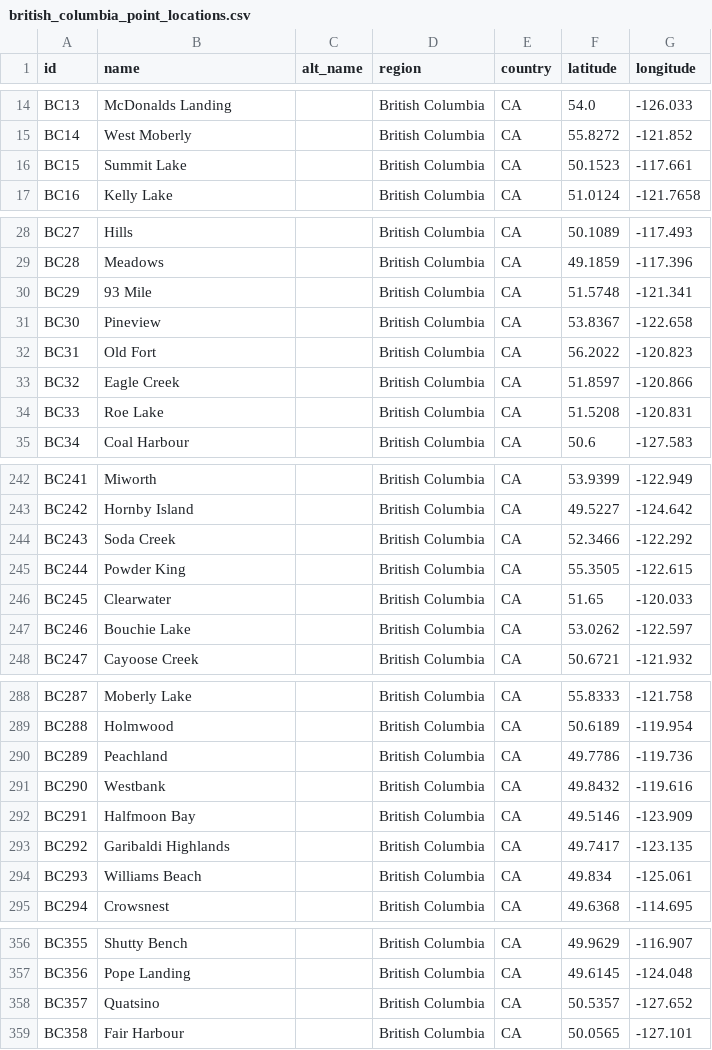
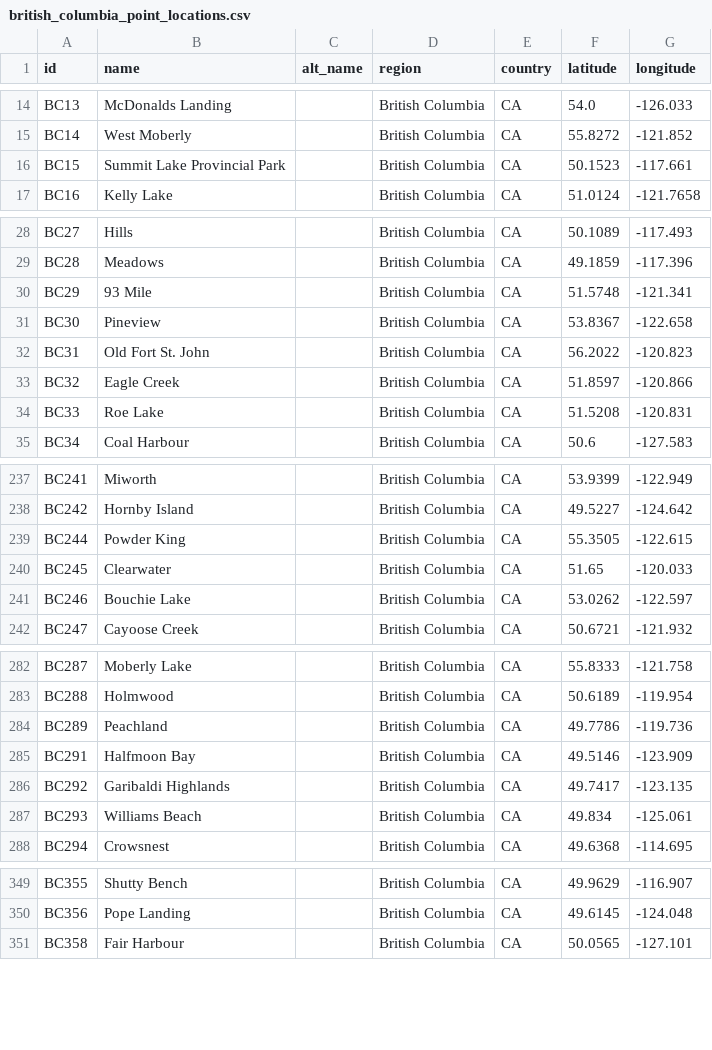
Before and after one commit to ua-snap/geospatial-vector-veracity, a CSV file: vector_data/point/british_columbia_point_locations.csv, drawn as a sheet; only a part is shown, gaps mark what is left out; the diff covers the shown part only.

```diff
--- a/vector_data/point/british_columbia_point_locations.csv
+++ b/vector_data/point/british_columbia_point_locations.csv
@@ -15,3 +15,3 @@ BC13,McDonalds Landing,,British Columbia,CA,54.0,-126.033
 BC14,West Moberly,,British Columbia,CA,55.8272,-121.852
-BC15,Summit Lake,,British Columbia,CA,50.1523,-117.661
+BC15,Summit Lake Provincial Park,,British Columbia,CA,50.1523,-117.661
 BC16,Kelly Lake,,British Columbia,CA,51.0124,-121.7658
@@ -31,3 +31,3 @@ BC29,93 Mile,,British Columbia,CA,51.5748,-121.341
 BC30,Pineview,,British Columbia,CA,53.8367,-122.658
-BC31,Old Fort,,British Columbia,CA,56.2022,-120.823
+BC31,Old Fort St. John,,British Columbia,CA,56.2022,-120.823
 BC32,Eagle Creek,,British Columbia,CA,51.8597,-120.866
@@ -243,3 +238,2 @@ BC241,Miworth,,British Columbia,CA,53.9399,-122.949
 BC242,Hornby Island,,British Columbia,CA,49.5227,-124.642
-BC243,Soda Creek,,British Columbia,CA,52.3466,-122.292
 BC244,Powder King,,British Columbia,CA,55.3505,-122.615
@@ -290,3 +284,2 @@ BC288,Holmwood,,British Columbia,CA,50.6189,-119.954
 BC289,Peachland,,British Columbia,CA,49.7786,-119.736
-BC290,Westbank,,British Columbia,CA,49.8432,-119.616
 BC291,Halfmoon Bay,,British Columbia,CA,49.5146,-123.909
@@ -357,3 +350,2 @@ BC355,Shutty Bench,,British Columbia,CA,49.9629,-116.907
 BC356,Pope Landing,,British Columbia,CA,49.6145,-124.048
-BC357,Quatsino,,British Columbia,CA,50.5357,-127.652
 BC358,Fair Harbour,,British Columbia,CA,50.0565,-127.101
```
Also changed, not shown: 5 removed rows elsewhere in this file.
